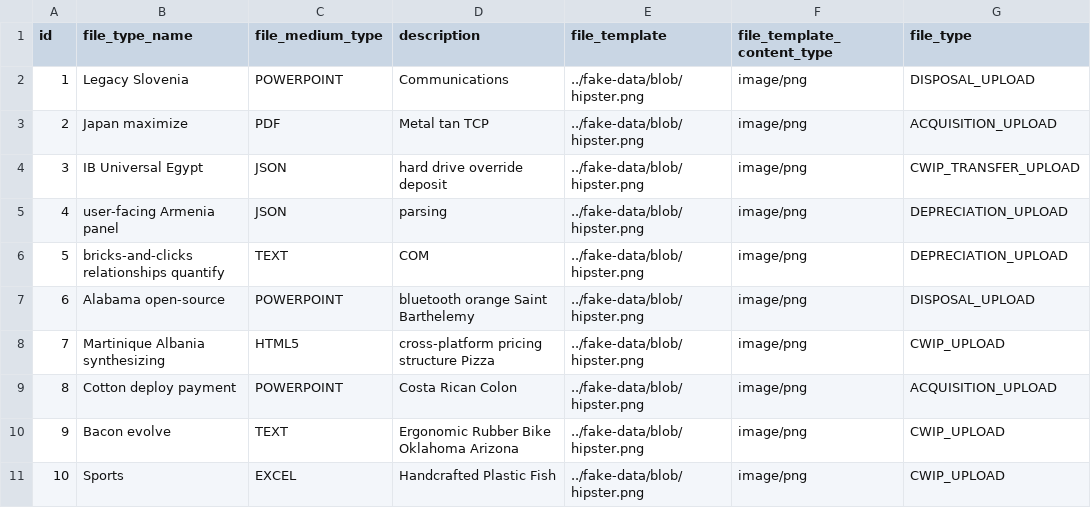
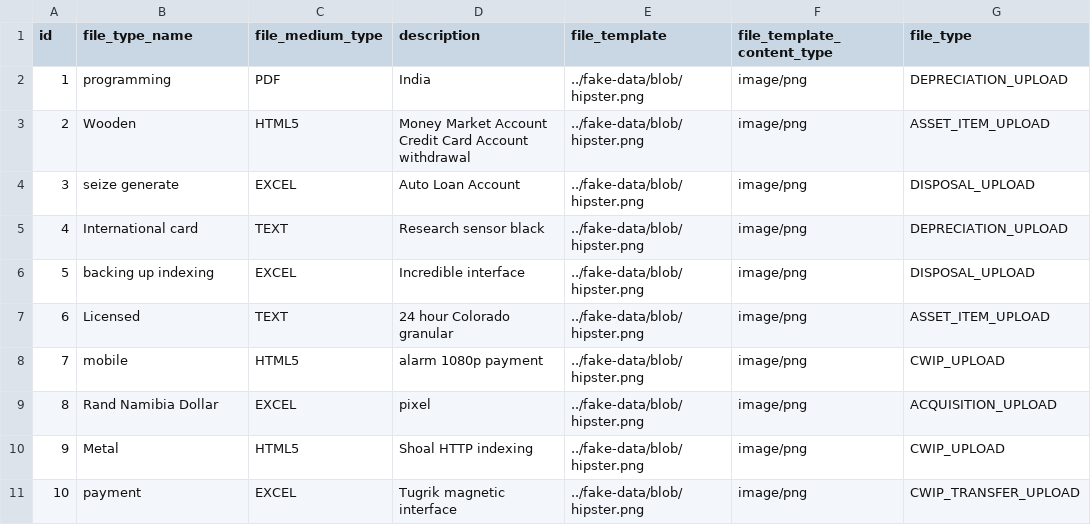
Before and after one commit to mali-fasaha/fixed-assets-service, a CSV file: src/main/resources/config/liquibase/fake-data/file_type.csv, drawn as a sheet.

```diff
--- a/src/main/resources/config/liquibase/fake-data/file_type.csv
+++ b/src/main/resources/config/liquibase/fake-data/file_type.csv
@@ -1,11 +1,11 @@
 id;file_type_name;file_medium_type;description;file_template;file_template_content_type;file_type
-1;Legacy Slovenia;POWERPOINT;Communications;../fake-data/blob/hipster.png;image/png;DISPOSAL_UPLOAD
-2;Japan maximize;PDF;Metal tan TCP;../fake-data/blob/hipster.png;image/png;ACQUISITION_UPLOAD
-3;IB Universal Egypt;JSON;hard drive override deposit;../fake-data/blob/hipster.png;image/png;CWIP_TRANSFER_UPLOAD
-4;user-facing Armenia panel;JSON;parsing;../fake-data/blob/hipster.png;image/png;DEPRECIATION_UPLOAD
-5;bricks-and-clicks relationships quantify;TEXT;COM;../fake-data/blob/hipster.png;image/png;DEPRECIATION_UPLOAD
-6;Alabama open-source;POWERPOINT;bluetooth orange Saint Barthelemy;../fake-data/blob/hipster.png;image/png;DISPOSAL_UPLOAD
-7;Martinique Albania synthesizing;HTML5;cross-platform pricing structure Pizza;../fake-data/blob/hipster.png;image/png;CWIP_UPLOAD
-8;Cotton deploy payment;POWERPOINT;Costa Rican Colon;../fake-data/blob/hipster.png;image/png;ACQUISITION_UPLOAD
-9;Bacon evolve;TEXT;Ergonomic Rubber Bike Oklahoma Arizona;../fake-data/blob/hipster.png;image/png;CWIP_UPLOAD
-10;Sports;EXCEL;Handcrafted Plastic Fish;../fake-data/blob/hipster.png;image/png;CWIP_UPLOAD
+1;programming;PDF;India;../fake-data/blob/hipster.png;image/png;DEPRECIATION_UPLOAD
+2;Wooden;HTML5;Money Market Account Credit Card Account withdrawal;../fake-data/blob/hipster.png;image/png;ASSET_ITEM_UPLOAD
+3;seize generate;EXCEL;Auto Loan Account;../fake-data/blob/hipster.png;image/png;DISPOSAL_UPLOAD
+4;International card;TEXT;Research sensor black;../fake-data/blob/hipster.png;image/png;DEPRECIATION_UPLOAD
+5;backing up indexing;EXCEL;Incredible interface;../fake-data/blob/hipster.png;image/png;DISPOSAL_UPLOAD
+6;Licensed;TEXT;24 hour Colorado granular;../fake-data/blob/hipster.png;image/png;ASSET_ITEM_UPLOAD
+7;mobile;HTML5;alarm 1080p payment;../fake-data/blob/hipster.png;image/png;CWIP_UPLOAD
+8;Rand Namibia Dollar;EXCEL;pixel;../fake-data/blob/hipster.png;image/png;ACQUISITION_UPLOAD
+9;Metal;HTML5;Shoal HTTP indexing;../fake-data/blob/hipster.png;image/png;CWIP_UPLOAD
+10;payment;EXCEL;Tugrik magnetic interface;../fake-data/blob/hipster.png;image/png;CWIP_TRANSFER_UPLOAD
```
Also changed, not shown: src/main/resources/config/liquibase/fake-data/asset_acquisition.csv, src/main/resources/config/liquibase/fake-data/asset_disposal.csv, 29 other files.
